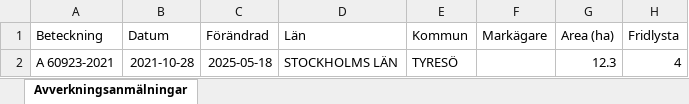
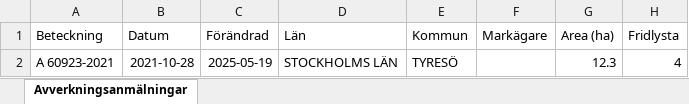
Before and after one commit to klasma/Logging_0138, an Excel workbook: Översikt TYRESÖ.xlsx, sheet Avverkningsanmälningar, drawn as a sheet; only a part is shown; values as stored, in another font and other column widths than the file's, no borders; the diff names each change by its address in the sheet, - before the commit and + after, or states it on an @@ line.

```diff
--- a/Översikt TYRESÖ.xlsx (sheet Avverkningsanmälningar)
+++ b/Översikt TYRESÖ.xlsx (sheet Avverkningsanmälningar)
-C2 (Förändrad): 2025-05-18
+C2 (Förändrad): 2025-05-19
```
Also changed, not shown: artfynd/A 60923-2021 artfynd.xlsx, 6 other files.
